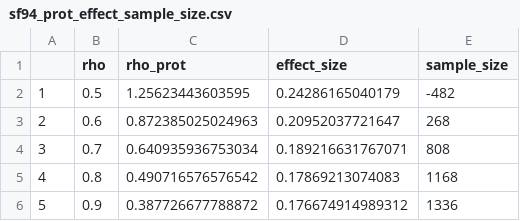
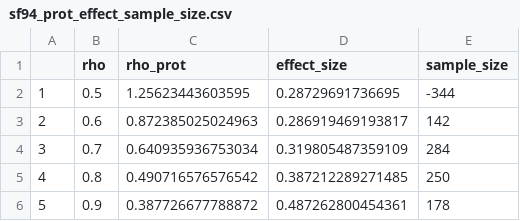
Before and after one commit to baillielab/SF94, a CSV file: Outputs/2021-05-26_1941/sf94_prot_effect_sample_size.csv, drawn as a sheet.

```diff
--- a/Outputs/2021-05-26_1941/sf94_prot_effect_sample_size.csv
+++ b/Outputs/2021-05-26_1941/sf94_prot_effect_sample_size.csv
@@ -1,6 +1,6 @@
 "","rho","rho_prot","effect_size","sample_size"
-"1",0.5,1.25623443603595,0.24286165040179,-482
-"2",0.6,0.872385025024963,0.20952037721647,268
-"3",0.7,0.640935936753034,0.189216631767071,808
-"4",0.8,0.490716576576542,0.17869213074083,1168
-"5",0.9,0.387726677788872,0.176674914989312,1336
+"1",0.5,1.25623443603595,0.28729691736695,-344
+"2",0.6,0.872385025024963,0.286919469193817,142
+"3",0.7,0.640935936753034,0.319805487359109,284
+"4",0.8,0.490716576576542,0.387212289271485,250
+"5",0.9,0.387726677788872,0.487262800454361,178
```
Also changed, not shown: Outputs/2021-05-26_1941/effect_sizes_all_outcomes.csv, Outputs/2021-05-26_1941/sample_sizes_all_outcomes.csv, 20 other files.
